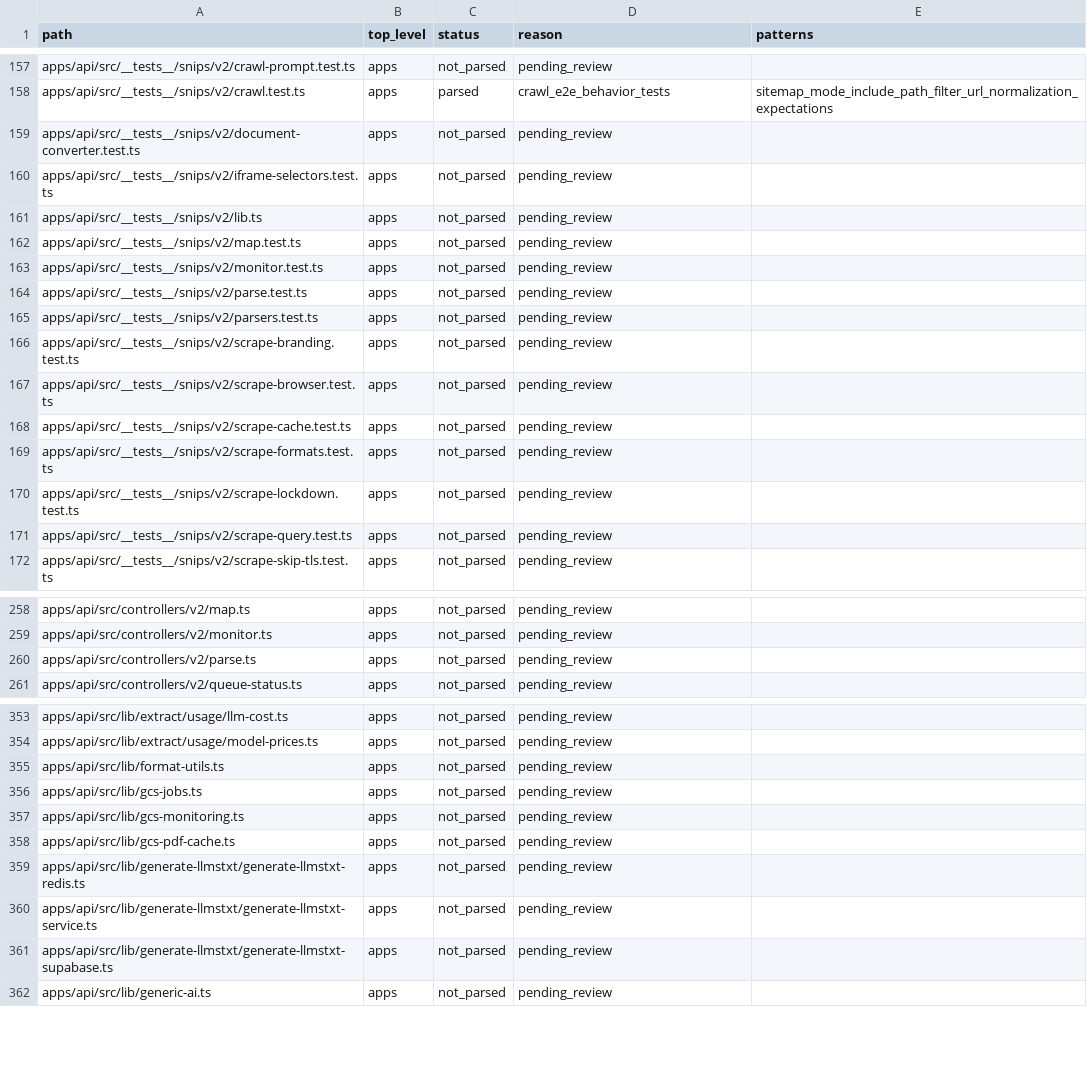
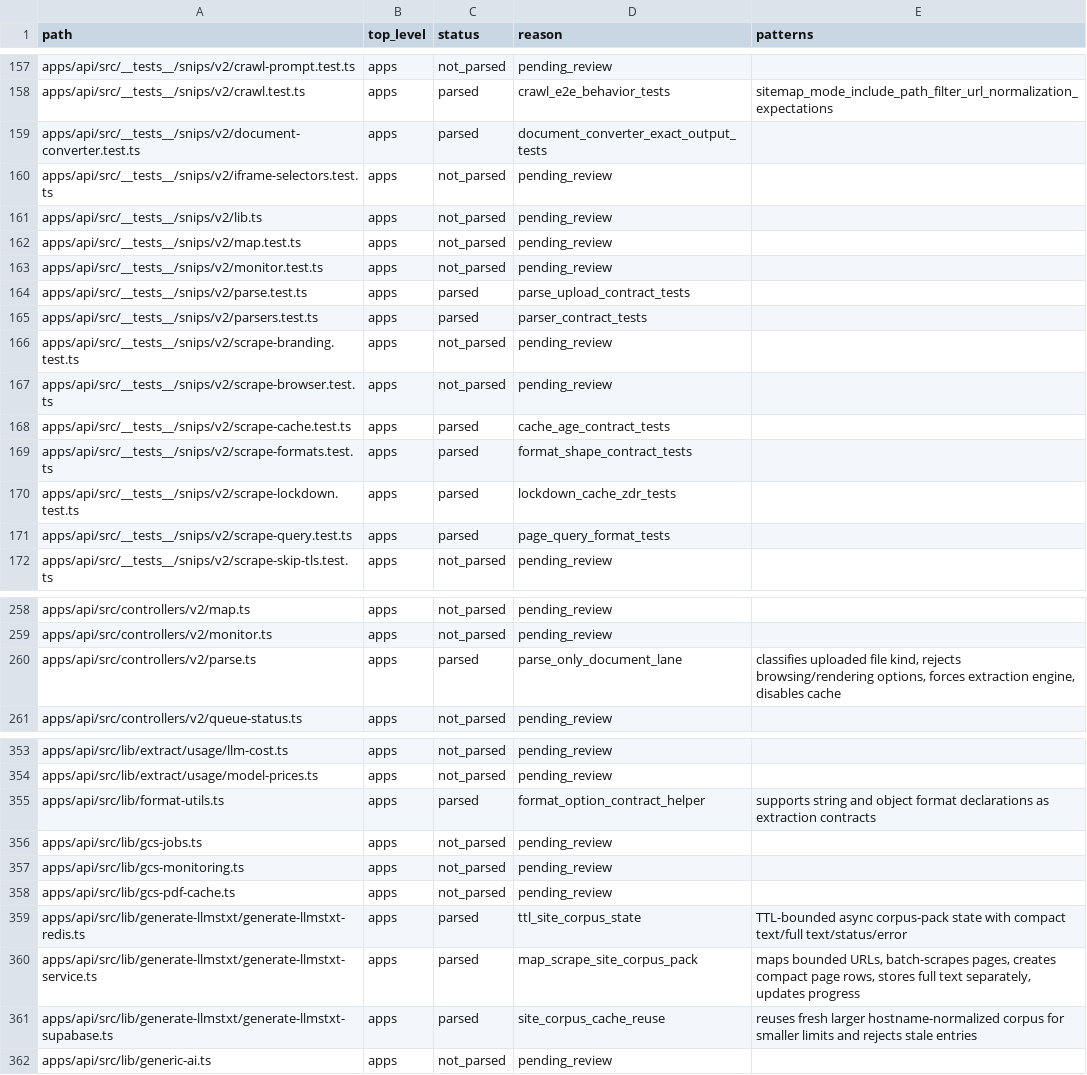
Before and after one commit to jakerslam/protheus, a TSV file: docs/workspace/FIRECRAWL_WEB_TOOLING_FILE_INVENTORY.tsv, drawn as a sheet; only a part is shown, gaps mark what is left out; the diff covers the shown part only.

Commit message:
fix(web): assimilate firecrawl document lanes

```diff
--- a/docs/workspace/FIRECRAWL_WEB_TOOLING_FILE_INVENTORY.tsv
+++ b/docs/workspace/FIRECRAWL_WEB_TOOLING_FILE_INVENTORY.tsv
@@ -158,3 +158,3 @@ apps/api/src/__tests__/snips/v2/crawl-prompt.test.ts	apps	not_parsed	pending_rev
 apps/api/src/__tests__/snips/v2/crawl.test.ts	apps	parsed	crawl_e2e_behavior_tests	sitemap_mode_include_path_filter_url_normalization_expectations
-apps/api/src/__tests__/snips/v2/document-converter.test.ts	apps	not_parsed	pending_review	
+apps/api/src/__tests__/snips/v2/document-converter.test.ts	apps	parsed	document_converter_exact_output_tests	
 apps/api/src/__tests__/snips/v2/iframe-selectors.test.ts	apps	not_parsed	pending_review	
@@ -163,10 +163,10 @@ apps/api/src/__tests__/snips/v2/map.test.ts	apps	not_parsed	pending_review
 apps/api/src/__tests__/snips/v2/monitor.test.ts	apps	not_parsed	pending_review	
-apps/api/src/__tests__/snips/v2/parse.test.ts	apps	not_parsed	pending_review	
-apps/api/src/__tests__/snips/v2/parsers.test.ts	apps	not_parsed	pending_review	
+apps/api/src/__tests__/snips/v2/parse.test.ts	apps	parsed	parse_upload_contract_tests	
+apps/api/src/__tests__/snips/v2/parsers.test.ts	apps	parsed	parser_contract_tests	
 apps/api/src/__tests__/snips/v2/scrape-branding.test.ts	apps	not_parsed	pending_review	
 apps/api/src/__tests__/snips/v2/scrape-browser.test.ts	apps	not_parsed	pending_review	
-apps/api/src/__tests__/snips/v2/scrape-cache.test.ts	apps	not_parsed	pending_review	
-apps/api/src/__tests__/snips/v2/scrape-formats.test.ts	apps	not_parsed	pending_review	
-apps/api/src/__tests__/snips/v2/scrape-lockdown.test.ts	apps	not_parsed	pending_review	
-apps/api/src/__tests__/snips/v2/scrape-query.test.ts	apps	not_parsed	pending_review	
+apps/api/src/__tests__/snips/v2/scrape-cache.test.ts	apps	parsed	cache_age_contract_tests	
+apps/api/src/__tests__/snips/v2/scrape-formats.test.ts	apps	parsed	format_shape_contract_tests	
+apps/api/src/__tests__/snips/v2/scrape-lockdown.test.ts	apps	parsed	lockdown_cache_zdr_tests	
+apps/api/src/__tests__/snips/v2/scrape-query.test.ts	apps	parsed	page_query_format_tests	
 apps/api/src/__tests__/snips/v2/scrape-skip-tls.test.ts	apps	not_parsed	pending_review	
@@ -259,3 +259,3 @@ apps/api/src/controllers/v2/map.ts	apps	not_parsed	pending_review
 apps/api/src/controllers/v2/monitor.ts	apps	not_parsed	pending_review	
-apps/api/src/controllers/v2/parse.ts	apps	not_parsed	pending_review	
+apps/api/src/controllers/v2/parse.ts	apps	parsed	parse_only_document_lane	classifies uploaded file kind, rejects browsing/rendering options, forces extraction engine, disables cache
 apps/api/src/controllers/v2/queue-status.ts	apps	not_parsed	pending_review	
@@ -354,3 +354,3 @@ apps/api/src/lib/extract/usage/llm-cost.ts	apps	not_parsed	pending_review
 apps/api/src/lib/extract/usage/model-prices.ts	apps	not_parsed	pending_review	
-apps/api/src/lib/format-utils.ts	apps	not_parsed	pending_review	
+apps/api/src/lib/format-utils.ts	apps	parsed	format_option_contract_helper	supports string and object format declarations as extraction contracts
 apps/api/src/lib/gcs-jobs.ts	apps	not_parsed	pending_review	
@@ -358,5 +358,5 @@ apps/api/src/lib/gcs-monitoring.ts	apps	not_parsed	pending_review
 apps/api/src/lib/gcs-pdf-cache.ts	apps	not_parsed	pending_review	
-apps/api/src/lib/generate-llmstxt/generate-llmstxt-redis.ts	apps	not_parsed	pending_review	
-apps/api/src/lib/generate-llmstxt/generate-llmstxt-service.ts	apps	not_parsed	pending_review	
-apps/api/src/lib/generate-llmstxt/generate-llmstxt-supabase.ts	apps	not_parsed	pending_review	
+apps/api/src/lib/generate-llmstxt/generate-llmstxt-redis.ts	apps	parsed	ttl_site_corpus_state	TTL-bounded async corpus-pack state with compact text/full text/status/error
+apps/api/src/lib/generate-llmstxt/generate-llmstxt-service.ts	apps	parsed	map_scrape_site_corpus_pack	maps bounded URLs, batch-scrapes pages, creates compact page rows, stores full text separately, updates progress
+apps/api/src/lib/generate-llmstxt/generate-llmstxt-supabase.ts	apps	parsed	site_corpus_cache_reuse	reuses fresh larger hostname-normalized corpus for smaller limits and rejects stale entries
 apps/api/src/lib/generic-ai.ts	apps	not_parsed	pending_review	
```
Also changed, not shown: 79 edited cells elsewhere in this file, 8 other files.
